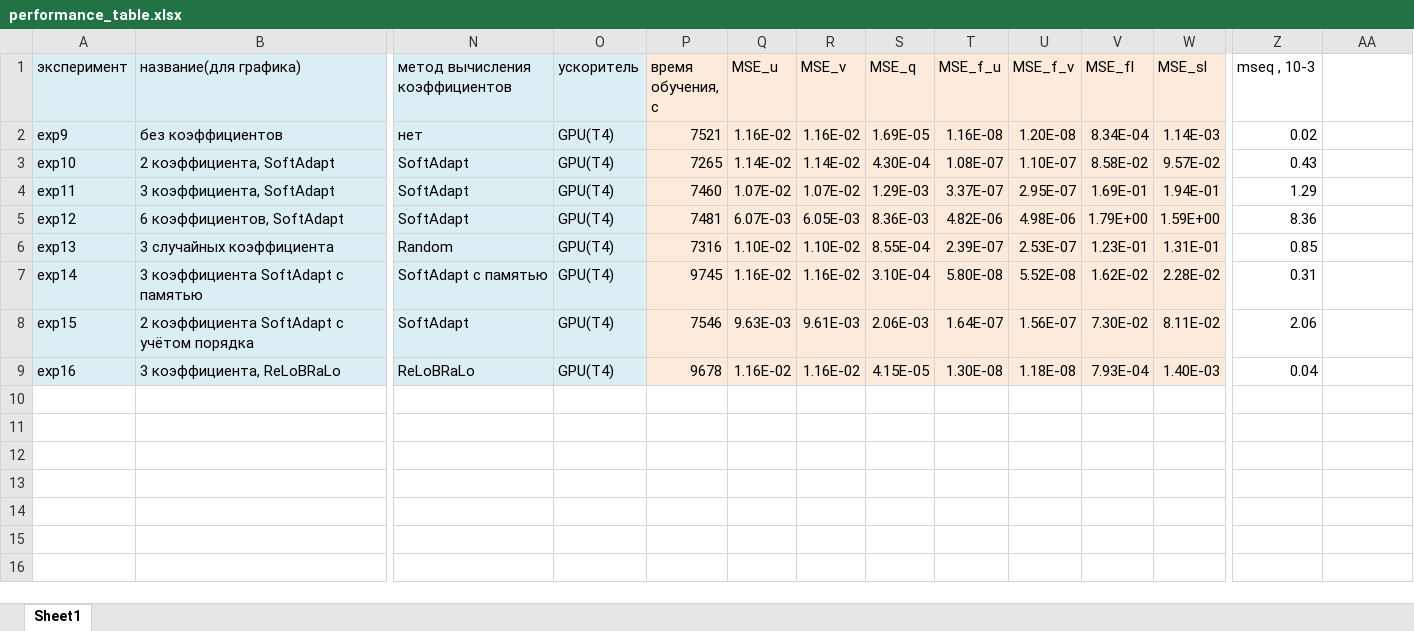
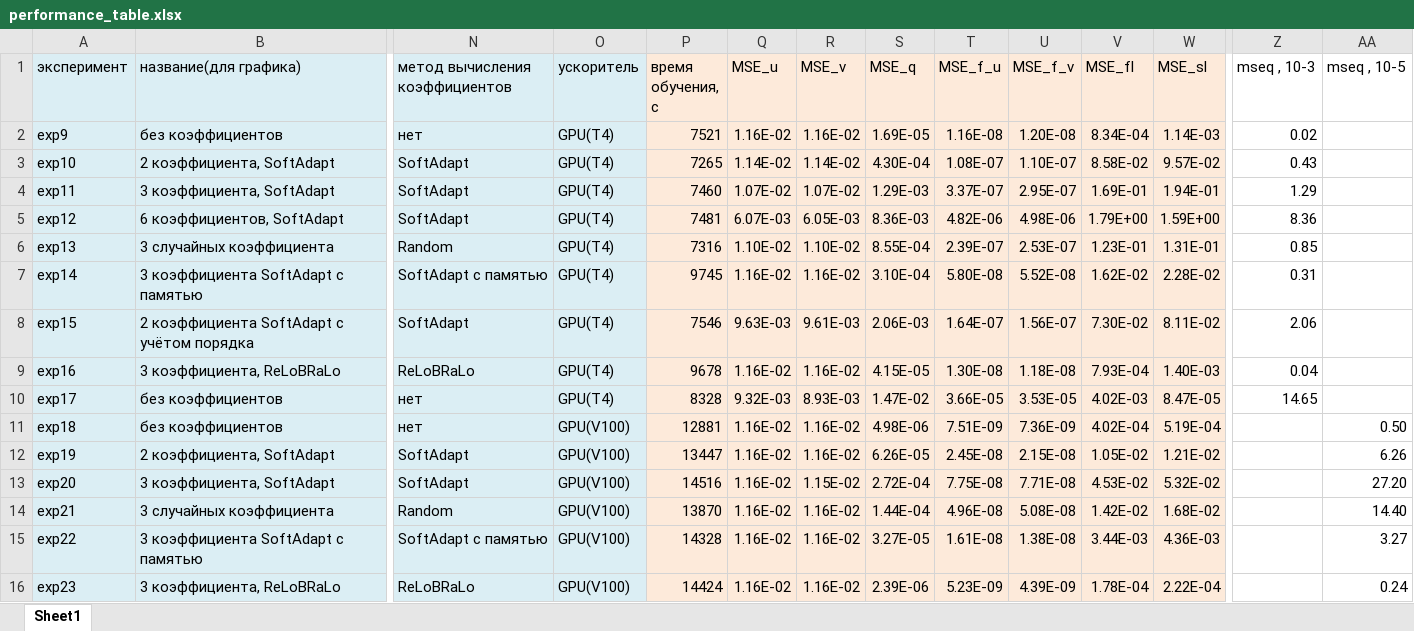
Before and after one commit to mikhakuv/PINNs, an Excel workbook: statistics/performance_table.xlsx, sheet Sheet1, drawn as a sheet; only a part is shown, gaps mark what is left out; values as stored, in another font and other column widths than the file's, no borders; charts and pictures not drawn; rows hold the shown columns only; the diff names each change by its address in the sheet, - before the commit and + after, or states it on an @@ line.

```diff
--- a/statistics/performance_table.xlsx (sheet Sheet1)
+++ b/statistics/performance_table.xlsx (sheet Sheet1)
-AA1: (empty)
+AA1: mseq , 10-5
+row 10: exp17 | без коэффициентов | нет | GPU(T4) | 8328 | 9.32E-03 | 8.93E-03 | 1.47E-02 | 3.66E-05 | 3.53E-05 | 4.02E-03 | 8.47E-05 | 14.65
+row 11: exp18 | без коэффициентов | нет | GPU(V100) | 12881 | 1.16E-02 | 1.16E-02 | 4.98E-06 | 7.51E-09 | 7.36E-09 | 4.02E-04 | 5.19E-04 |  | 0.50
+row 12: exp19 | 2 коэффициента, SoftAdapt | SoftAdapt | GPU(V100) | 13447 | 1.16E-02 | 1.16E-02 | 6.26E-05 | 2.45E-08 | 2.15E-08 | 1.05E-02 | 1.21E-02 |  | 6.26
+row 13: exp20 | 3 коэффициента, SoftAdapt | SoftAdapt | GPU(V100) | 14516 | 1.16E-02 | 1.15E-02 | 2.72E-04 | 7.75E-08 | 7.71E-08 | 4.53E-02 | 5.32E-02 |  | 27.20
+row 14: exp21 | 3 случайных коэффициента | Random | GPU(V100) | 13870 | 1.16E-02 | 1.16E-02 | 1.44E-04 | 4.96E-08 | 5.08E-08 | 1.42E-02 | 1.68E-02 |  | 14.40
+row 15: exp22 | 3 коэффициента SoftAdapt с памятью | SoftAdapt с памятью | GPU(V100) | 14328 | 1.16E-02 | 1.16E-02 | 3.27E-05 | 1.61E-08 | 1.38E-08 | 3.44E-03 | 4.36E-03 |  | 3.27
+row 16: exp23 | 3 коэффициента, ReLoBRaLo | ReLoBRaLo | GPU(V100) | 14424 | 1.16E-02 | 1.16E-02 | 2.39E-06 | 5.23E-09 | 4.39E-09 | 1.78E-04 | 2.22E-04 |  | 0.24
```
Also changed, not shown: charts or pictures, 1 other file.
